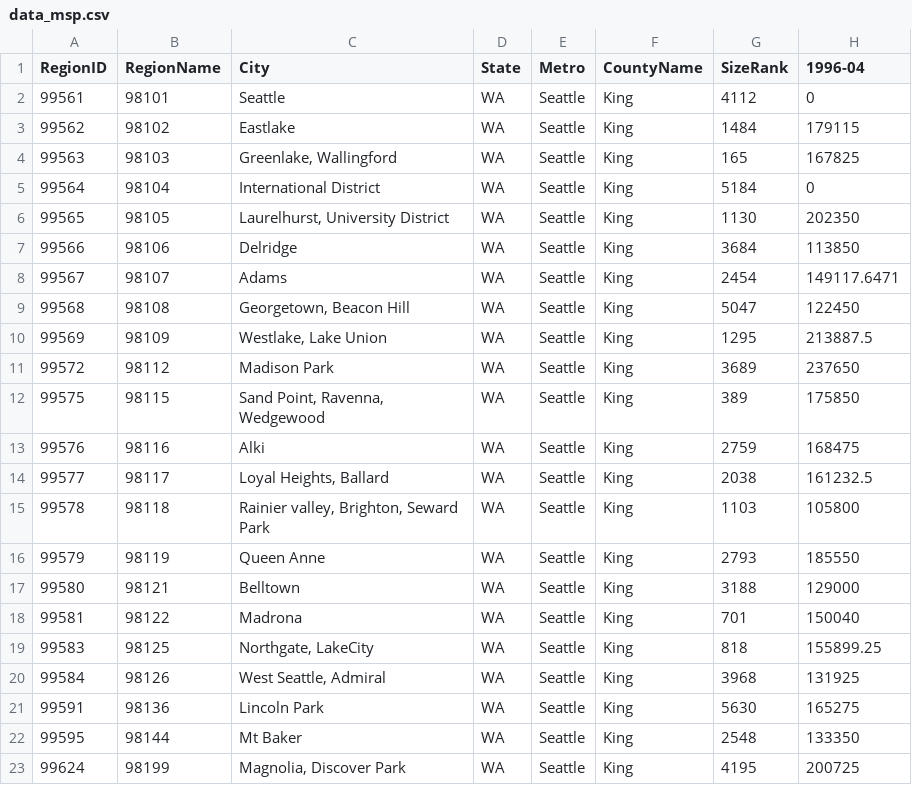
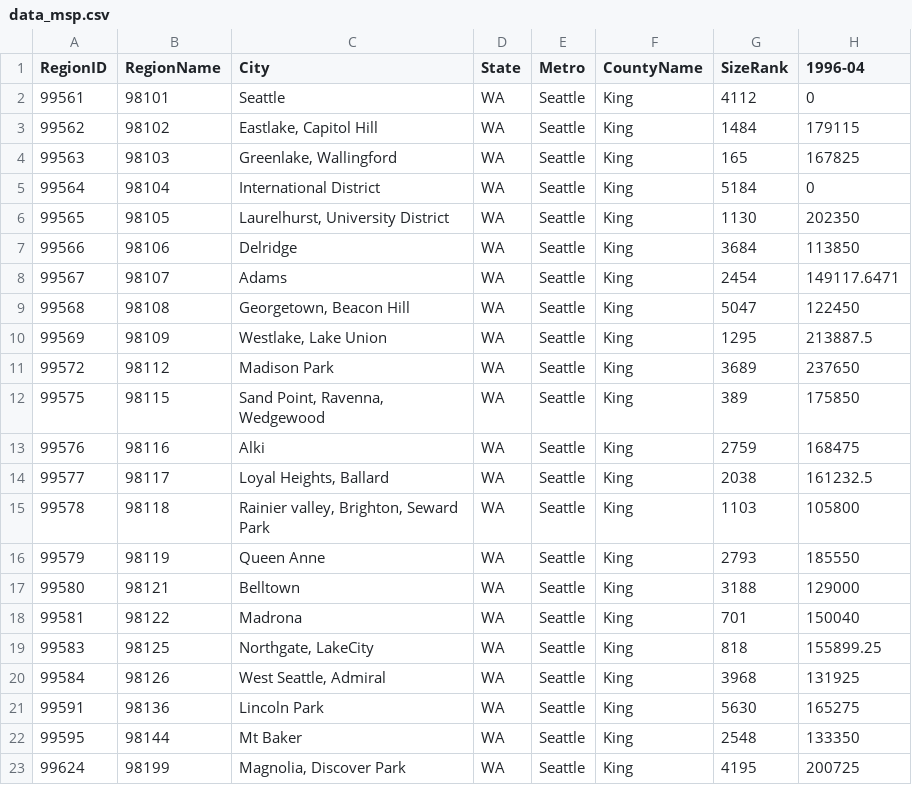
Before and after one commit to amalajoshy/CS7820, a CSV file: project-cs7820/data_msp.csv, drawn as a sheet; only a part is shown; the diff names each change by its address in the sheet, - before the commit and + after, or states it on an @@ line.

Commit message:
Minor chnage in data

```diff
--- a/project-cs7820/data_msp.csv
+++ b/project-cs7820/data_msp.csv
-C3 (City): Eastlake
+C3 (City): Eastlake, Capitol Hill
```
